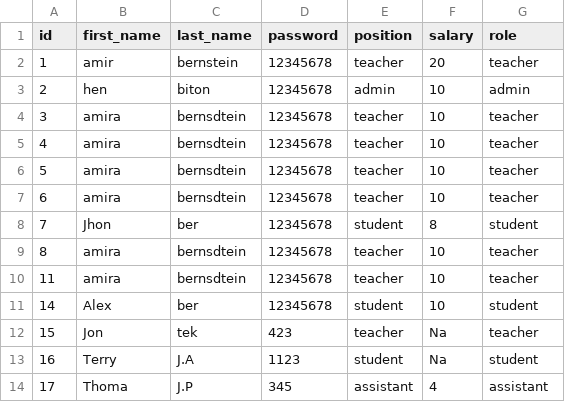
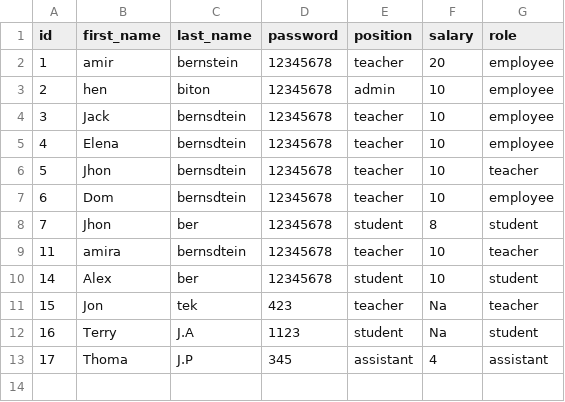
Before and after one commit to s-vidal/python-project2-s-vidal, a CSV file: csv/user.csv, drawn as a sheet.

```diff
--- a/csv/user.csv
+++ b/csv/user.csv
@@ -1,10 +1,9 @@
 id,first_name,last_name,password,position,salary,role
-1,amir,bernstein,12345678,teacher,20,teacher
-2,hen,biton,12345678,admin,10,admin
-3,amira,bernsdtein,12345678,teacher,10,teacher
-4,amira,bernsdtein,12345678,teacher,10,teacher
-5,amira,bernsdtein,12345678,teacher,10,teacher
-6,amira,bernsdtein,12345678,teacher,10,teacher
+1,amir,bernstein,12345678,teacher,20,employee
+2,hen,biton,12345678,admin,10,employee
+3,Jack,bernsdtein,12345678,teacher,10,employee
+4,Elena,bernsdtein,12345678,teacher,10,employee
+5,Jhon,bernsdtein,12345678,teacher,10,teacher
+6,Dom,bernsdtein,12345678,teacher,10,employee
 7,Jhon,ber,12345678,student,8,student
-8,amira,bernsdtein,12345678,teacher,10,teacher
 11,amira,bernsdtein,12345678,teacher,10,teacher
```
Also changed, not shown: 10 other files.
